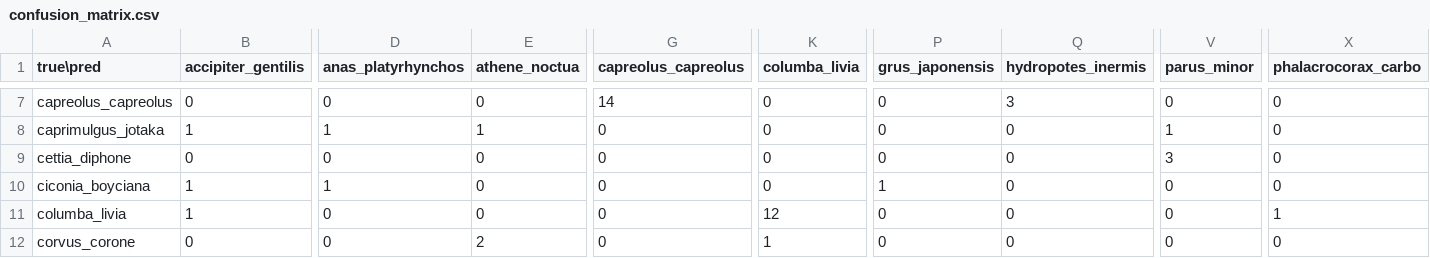
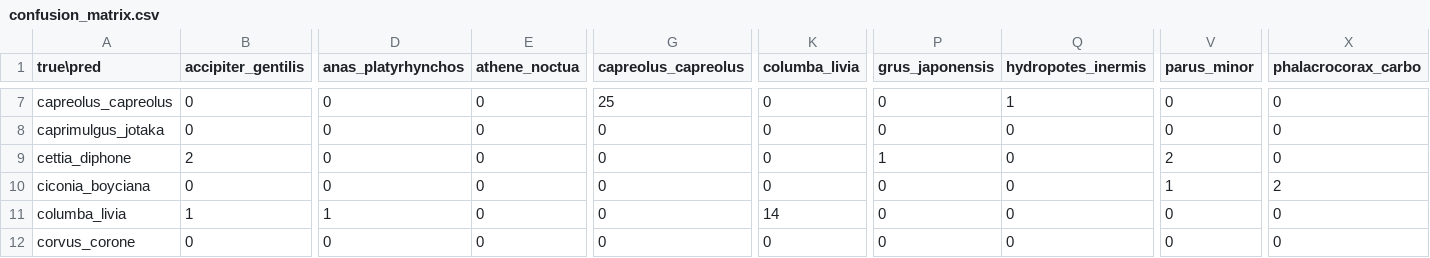
Before and after one commit to teckyun73/WILDTRAIL, a CSV file: reports/confusion_matrix.csv, drawn as a sheet; only a part is shown, gaps mark what is left out; the diff covers the shown part only; the diff names each change by its address in the sheet, - before the commit and + after, or states it on an @@ line.

```diff
--- a/reports/confusion_matrix.csv
+++ b/reports/confusion_matrix.csv
-G7 (capreolus_capreolus): 14
+G7 (capreolus_capreolus): 25
-Q7 (hydropotes_inermis): 3
+Q7 (hydropotes_inermis): 1
-B8 (accipiter_gentilis): 1
+B8 (accipiter_gentilis): 0
-D8 (anas_platyrhynchos): 1
+D8 (anas_platyrhynchos): 0
-E8 (athene_noctua): 1
+E8 (athene_noctua): 0
-V8 (parus_minor): 1
+V8 (parus_minor): 0
-B9 (accipiter_gentilis): 0
+B9 (accipiter_gentilis): 2
-P9 (grus_japonensis): 0
+P9 (grus_japonensis): 1
-V9 (parus_minor): 3
+V9 (parus_minor): 2
-B10 (accipiter_gentilis): 1
+B10 (accipiter_gentilis): 0
-D10 (anas_platyrhynchos): 1
+D10 (anas_platyrhynchos): 0
-P10 (grus_japonensis): 1
+P10 (grus_japonensis): 0
-V10 (parus_minor): 0
+V10 (parus_minor): 1
-X10 (phalacrocorax_carbo): 0
+X10 (phalacrocorax_carbo): 2
-D11 (anas_platyrhynchos): 0
+D11 (anas_platyrhynchos): 1
-K11 (columba_livia): 12
+K11 (columba_livia): 14
-X11 (phalacrocorax_carbo): 1
+X11 (phalacrocorax_carbo): 0
-E12 (athene_noctua): 2
+E12 (athene_noctua): 0
-K12 (columba_livia): 1
+K12 (columba_livia): 0
```
Also changed, not shown: 148 edited cells elsewhere in this file, reports/per_class_report.csv, 57 other files.
